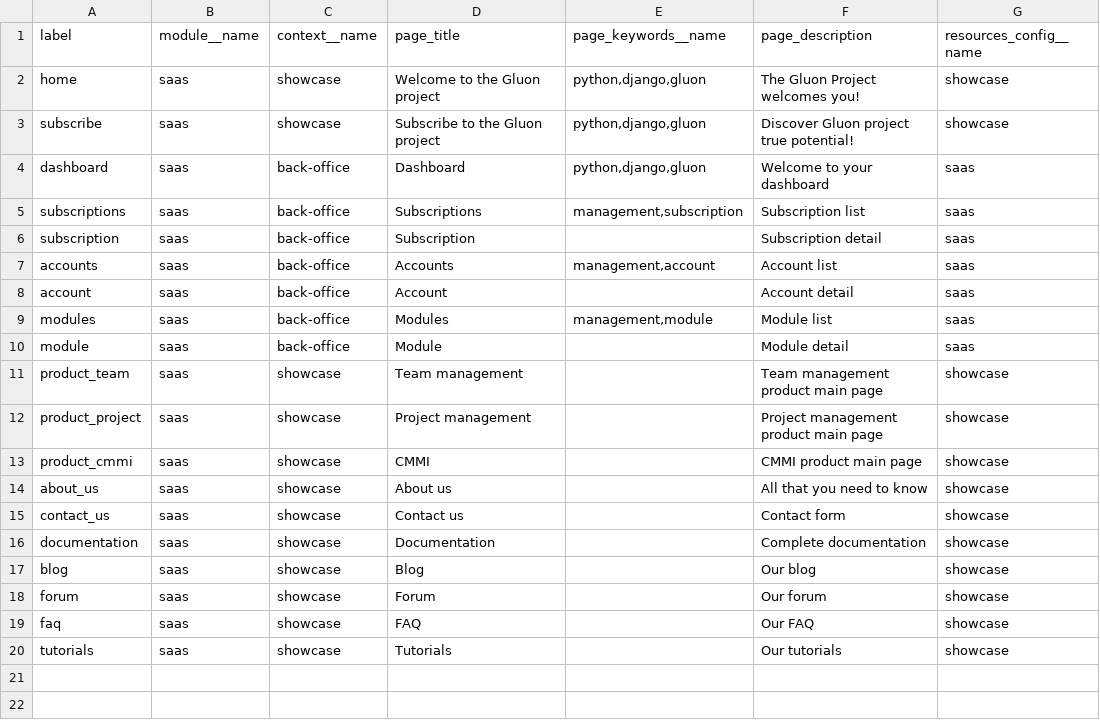
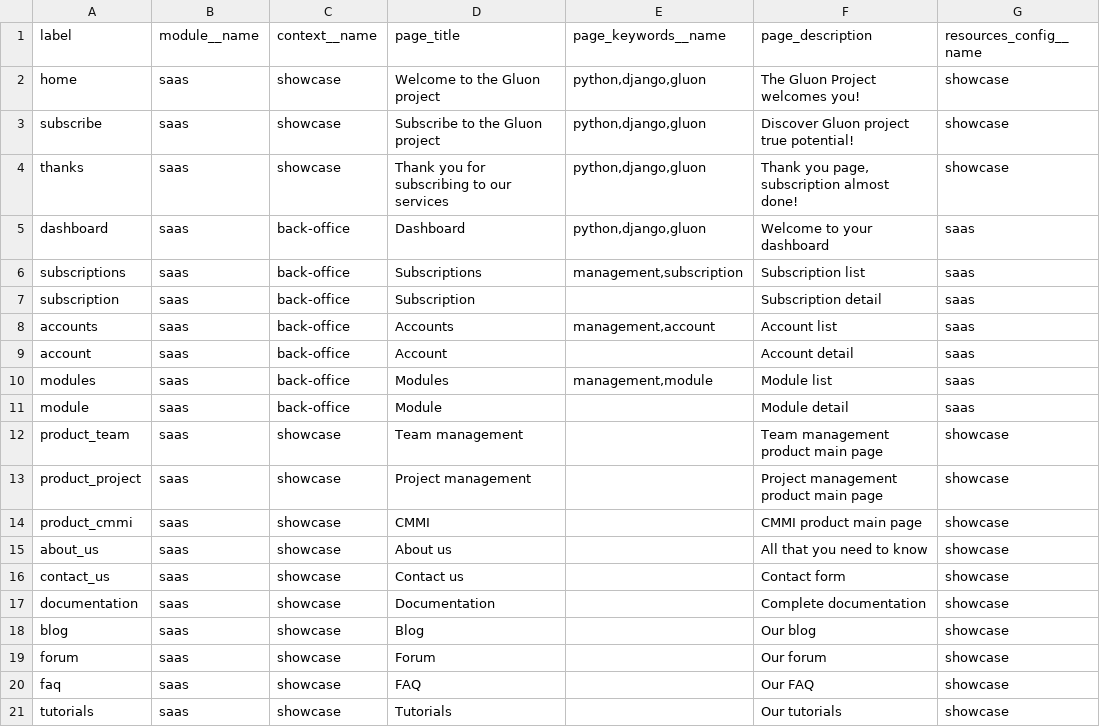
Before and after one commit to inspyration/django-gluon, a CSV file: gluon/saas/imports/views.csv, drawn as a sheet; the diff names each change by its address in the sheet, - before the commit and + after, or states it on an @@ line.

```diff
--- a/gluon/saas/imports/views.csv
+++ b/gluon/saas/imports/views.csv
+row 4: thanks | saas | showcase | Thank you for subscribing to our services | python,django,gluon | Thank you page, subscription almost done! | showcase
```
Also changed, not shown: 3 other files.
